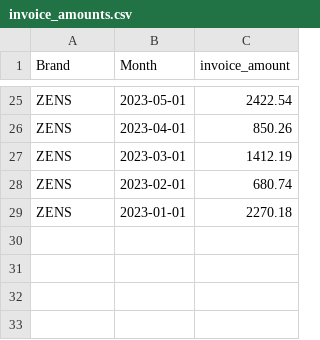
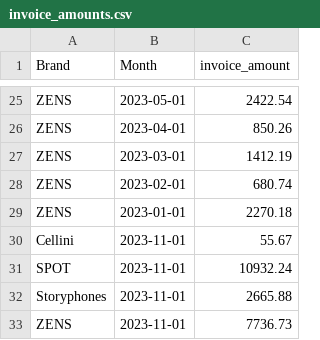
Before and after one commit to aaronbunda1/brandhut_data, a CSV file: bh_dbt/seeds/invoice_amounts.csv, drawn as a sheet; only a part is shown, gaps mark what is left out; the diff names each change by its address in the sheet, - before the commit and + after, or states it on an @@ line.

Commit message:
added november invoice amounts

```diff
--- a/bh_dbt/seeds/invoice_amounts.csv
+++ b/bh_dbt/seeds/invoice_amounts.csv
+row 30: Cellini | 2023-11-01 | 55.67
+row 31: SPOT | 2023-11-01 | 10932.24
+row 32: Storyphones | 2023-11-01 | 2665.88
+row 33: ZENS | 2023-11-01 | 7736.73
```
